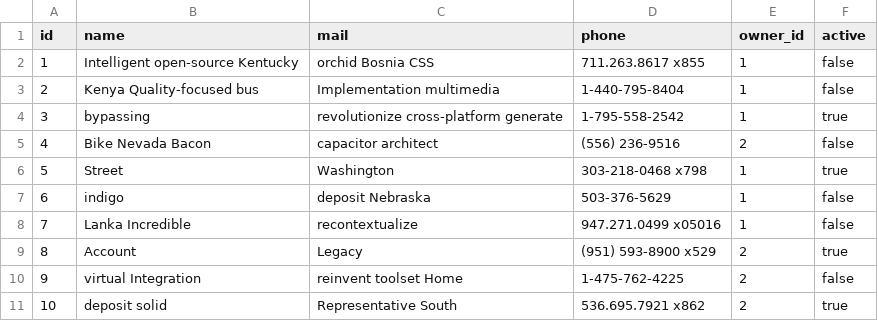
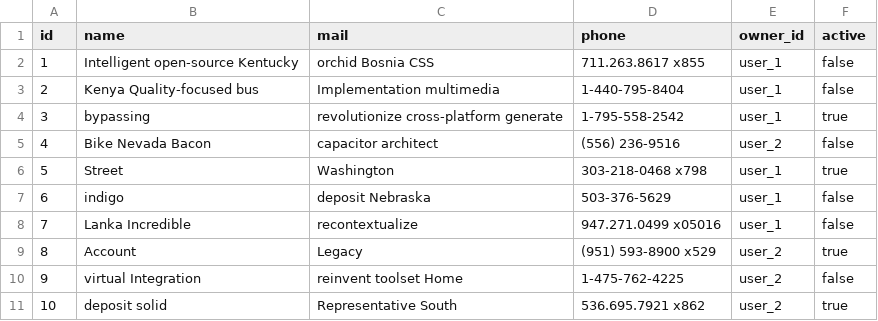
Before and after one commit to apnmt/organization-service-common, a CSV file: src/main/resources/config/liquibase/fake-data/organization.csv, drawn as a sheet.

Commit message:
change ownerId to owner

```diff
--- a/src/main/resources/config/liquibase/fake-data/organization.csv
+++ b/src/main/resources/config/liquibase/fake-data/organization.csv
@@ -1,11 +1,11 @@
 id;name;mail;phone;owner_id;active
-1;Intelligent open-source Kentucky;orchid Bosnia CSS;711.263.8617 x855;1;false
-2;Kenya Quality-focused bus;Implementation multimedia;1-440-795-8404;1;false
-3;bypassing;revolutionize cross-platform generate;1-795-558-2542;1;true
-4;Bike Nevada Bacon;capacitor architect;(556) 236-9516;2;false
-5;Street;Washington;303-218-0468 x798;1;true
-6;indigo;deposit Nebraska;503-376-5629;1;false
-7;Lanka Incredible;recontextualize;947.271.0499 x05016;1;false
-8;Account;Legacy;(951) 593-8900 x529;2;true
-9;virtual Integration;reinvent toolset Home;1-475-762-4225;2;false
-10;deposit solid;Representative South;536.695.7921 x862;2;true
+1;Intelligent open-source Kentucky;orchid Bosnia CSS;711.263.8617 x855;user_1;false
+2;Kenya Quality-focused bus;Implementation multimedia;1-440-795-8404;user_1;false
+3;bypassing;revolutionize cross-platform generate;1-795-558-2542;user_1;true
+4;Bike Nevada Bacon;capacitor architect;(556) 236-9516;user_2;false
+5;Street;Washington;303-218-0468 x798;user_1;true
+6;indigo;deposit Nebraska;503-376-5629;user_1;false
+7;Lanka Incredible;recontextualize;947.271.0499 x05016;user_1;false
+8;Account;Legacy;(951) 593-8900 x529;user_2;true
+9;virtual Integration;reinvent toolset Home;1-475-762-4225;user_2;false
+10;deposit solid;Representative South;536.695.7921 x862;user_2;true
```
Also changed, not shown: 3 other files.
